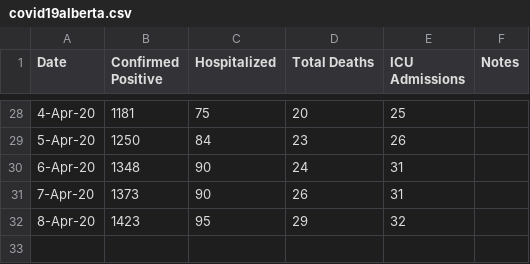
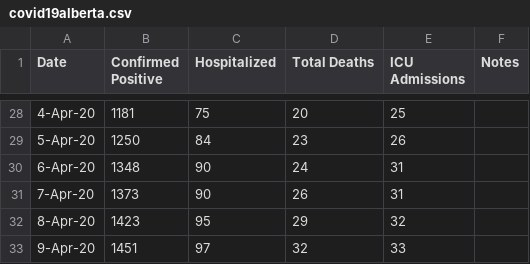
Before and after one commit to seanfdnn/albertacovid19stats, a CSV file: covid19alberta.csv, drawn as a sheet; only a part is shown, gaps mark what is left out.

```diff
--- a/covid19alberta.csv
+++ b/covid19alberta.csv
@@ -32 +32,2 @@
 8-Apr-20,1423,95,29,32,
+9-Apr-20,1451,97,32,33,
```
Also changed, not shown: 1 other file.
